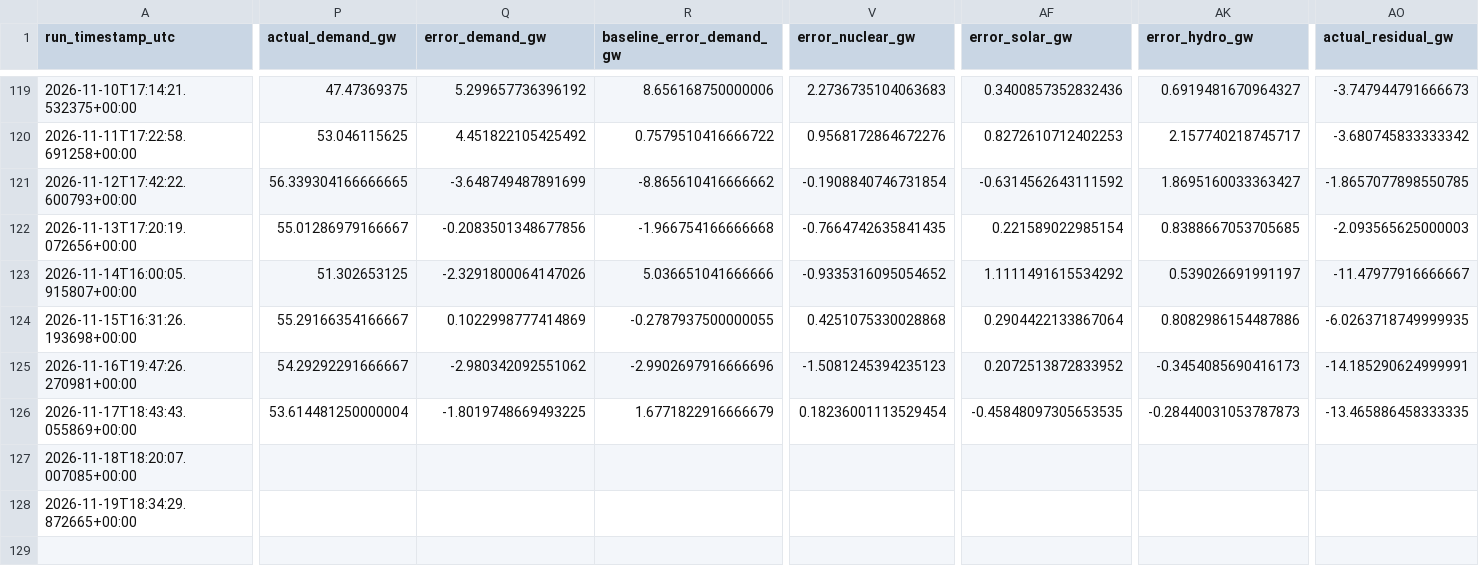
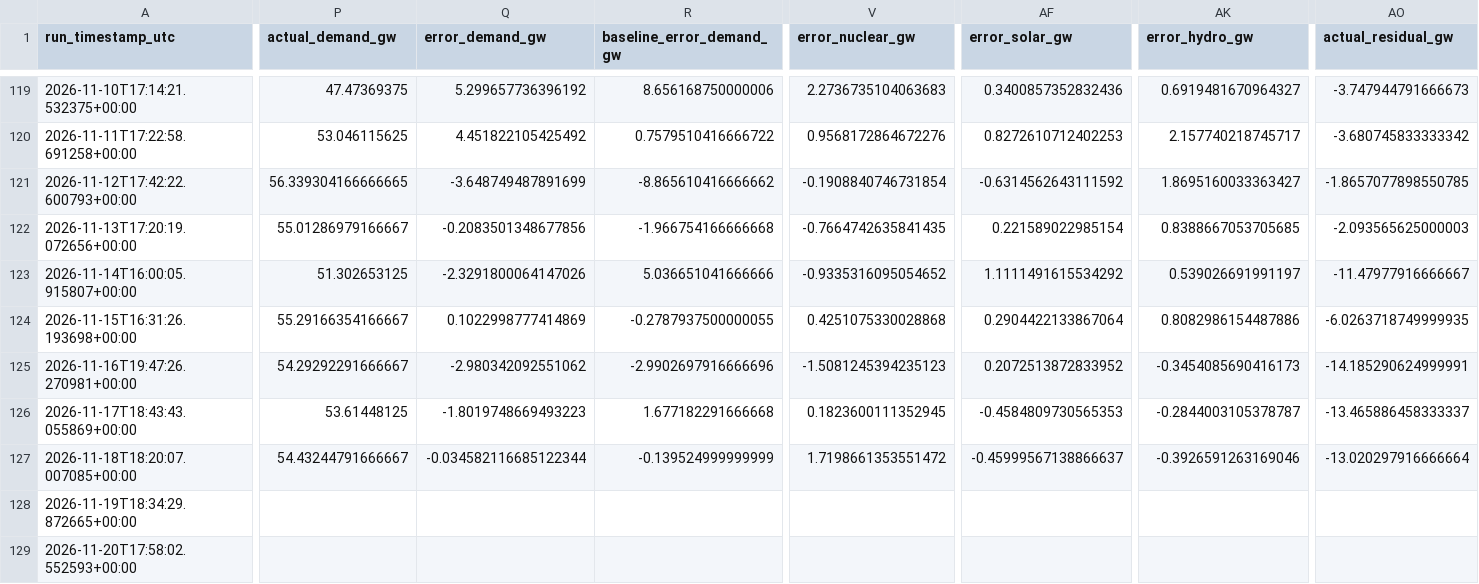
Before and after one commit to Evanssdas/France-Power-Market-Platform, a CSV file: fr_predictions_log.csv, drawn as a sheet; only a part is shown, gaps mark what is left out; rows hold the shown columns only; the diff covers the shown part only; the diff names each change by its address in the sheet, - before the commit and + after, or states it on an @@ line.

```diff
--- a/fr_predictions_log.csv
+++ b/fr_predictions_log.csv
-P126 (actual_demand_gw): 53.614481250000004
+P126 (actual_demand_gw): 53.61448125
-Q126 (error_demand_gw): -1.8019748669493225
+Q126 (error_demand_gw): -1.8019748669493223
-R126 (baseline_error_demand_gw): 1.6771822916666679
+R126 (baseline_error_demand_gw): 1.677182291666668
-V126 (error_nuclear_gw): 0.18236001113529454
+V126 (error_nuclear_gw): 0.1823600111352945
-AF126 (error_solar_gw): -0.45848097305653535
+AF126 (error_solar_gw): -0.4584809730565353
-AK126 (error_hydro_gw): -0.28440031053787873
+AK126 (error_hydro_gw): -0.2844003105378787
-AO126 (actual_residual_gw): -13.465886458333335
+AO126 (actual_residual_gw): -13.465886458333337
-P127 (actual_demand_gw): (empty)
+P127 (actual_demand_gw): 54.43244791666667
-Q127 (error_demand_gw): (empty)
+Q127 (error_demand_gw): -0.034582116685122344
-R127 (baseline_error_demand_gw): (empty)
+R127 (baseline_error_demand_gw): -0.139524999999999
-V127 (error_nuclear_gw): (empty)
+V127 (error_nuclear_gw): 1.7198661353551472
-AF127 (error_solar_gw): (empty)
+AF127 (error_solar_gw): -0.45999567138866637
-AK127 (error_hydro_gw): (empty)
+AK127 (error_hydro_gw): -0.3926591263169046
-AO127 (actual_residual_gw): (empty)
+AO127 (actual_residual_gw): -13.020297916666664
+row 129: 2026-11-20T17:58:02.552593+00:00
```
Also changed, not shown: 22 edited cells elsewhere in this file, 2 other files.
